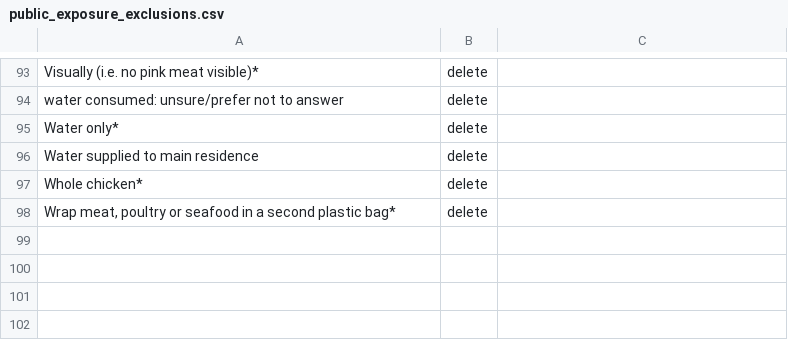
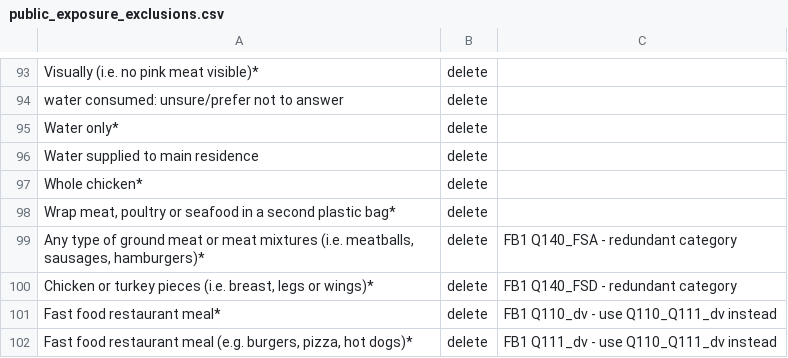
Before and after one commit to temuulene/foodbook-shiny-app, a CSV file: config/public_exposure_exclusions.csv, drawn as a sheet; only a part is shown, gaps mark what is left out; the diff names each change by its address in the sheet, - before the commit and + after, or states it on an @@ line.

```diff
--- a/config/public_exposure_exclusions.csv
+++ b/config/public_exposure_exclusions.csv
+row 99: Any type of ground meat or meat mixtures (i.e. meatballs, sausages, hamburgers)* | delete | FB1 Q140_FSA - redundant category
+row 100: Chicken or turkey pieces (i.e. breast, legs or wings)* | delete | FB1 Q140_FSD - redundant category
+row 101: Fast food restaurant meal* | delete | FB1 Q110_dv - use Q110_Q111_dv instead
+row 102: Fast food restaurant meal (e.g. burgers, pizza, hot dogs)* | delete | FB1 Q111_dv - use Q110_Q111_dv instead
```
Also changed, not shown: 5 other files.
